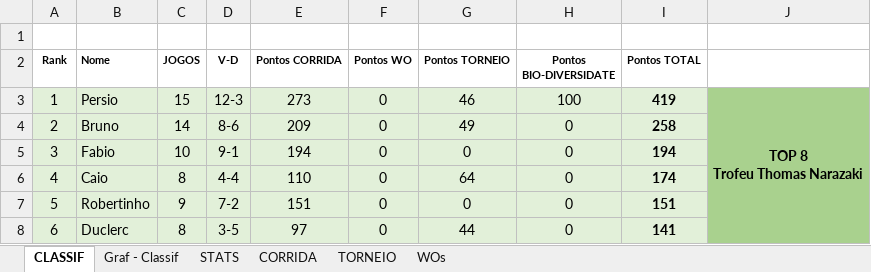
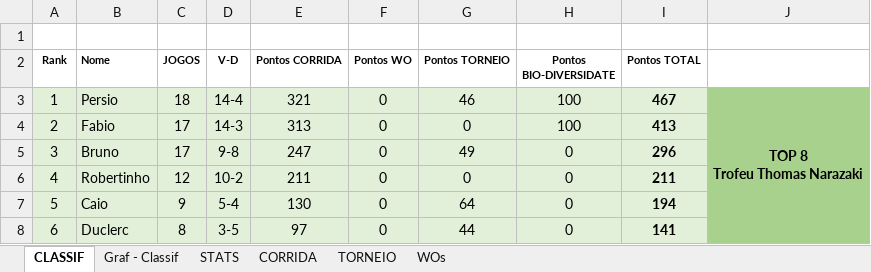
Before and after one commit to juanper/ATPerebas, an Excel workbook: 2022/semestre_1/ATPerebas - 1S22.xlsx, sheet CLASSIF, drawn as a sheet; only a part is shown; values as stored, in another font and other column widths than the file's, no borders; charts and pictures not drawn; the diff covers the shown part only; the diff names each change by its address in the sheet, - before the commit and + after, or states it on an @@ line.

Commit message:
Jogos 04 a 21/fev/2022

```diff
--- a/2022/semestre_1/ATPerebas - 1S22.xlsx (sheet CLASSIF)
+++ b/2022/semestre_1/ATPerebas - 1S22.xlsx (sheet CLASSIF)
-C3 (JOGOS): 15
+C3 (JOGOS): 18
-D3 (V-D): 12-3
+D3 (V-D): 14-4
-E3 (Pontos CORRIDA): 273
+E3 (Pontos CORRIDA): 321
-I3 (Pontos TOTAL): 419
+I3 (Pontos TOTAL): 467
-B4 (Nome): Bruno
+B4 (Nome): Fabio
-C4 (JOGOS): 14
+C4 (JOGOS): 17
-D4 (V-D): 8-6
+D4 (V-D): 14-3
-E4 (Pontos CORRIDA): 209
+E4 (Pontos CORRIDA): 313
-G4 (Pontos TORNEIO): 49
+G4 (Pontos TORNEIO): 0
-H4 (Pontos BIO-DIVERSIDATE): 0
+H4 (Pontos BIO-DIVERSIDATE): 100
-I4 (Pontos TOTAL): 258
+I4 (Pontos TOTAL): 413
-B5 (Nome): Fabio
+B5 (Nome): Bruno
-C5 (JOGOS): 10
+C5 (JOGOS): 17
-D5 (V-D): 9-1
+D5 (V-D): 9-8
-E5 (Pontos CORRIDA): 194
+E5 (Pontos CORRIDA): 247
-G5 (Pontos TORNEIO): 0
+G5 (Pontos TORNEIO): 49
-I5 (Pontos TOTAL): 194
+I5 (Pontos TOTAL): 296
-B6 (Nome): Caio
+B6 (Nome): Robertinho
-C6 (JOGOS): 8
+C6 (JOGOS): 12
-D6 (V-D): 4-4
+D6 (V-D): 10-2
-E6 (Pontos CORRIDA): 110
+E6 (Pontos CORRIDA): 211
-G6 (Pontos TORNEIO): 64
+G6 (Pontos TORNEIO): 0
-I6 (Pontos TOTAL): 174
+I6 (Pontos TOTAL): 211
-B7 (Nome): Robertinho
+B7 (Nome): Caio
-D7 (V-D): 7-2
+D7 (V-D): 5-4
-E7 (Pontos CORRIDA): 151
+E7 (Pontos CORRIDA): 130
-G7 (Pontos TORNEIO): 0
+G7 (Pontos TORNEIO): 64
-I7 (Pontos TOTAL): 151
+I7 (Pontos TOTAL): 194
```
Also changed, not shown: 137 edited cells elsewhere in this sheet, sheet CORRIDA, sheet STATS, sheet WOs, hidden cells, charts or pictures, 25 other files.
